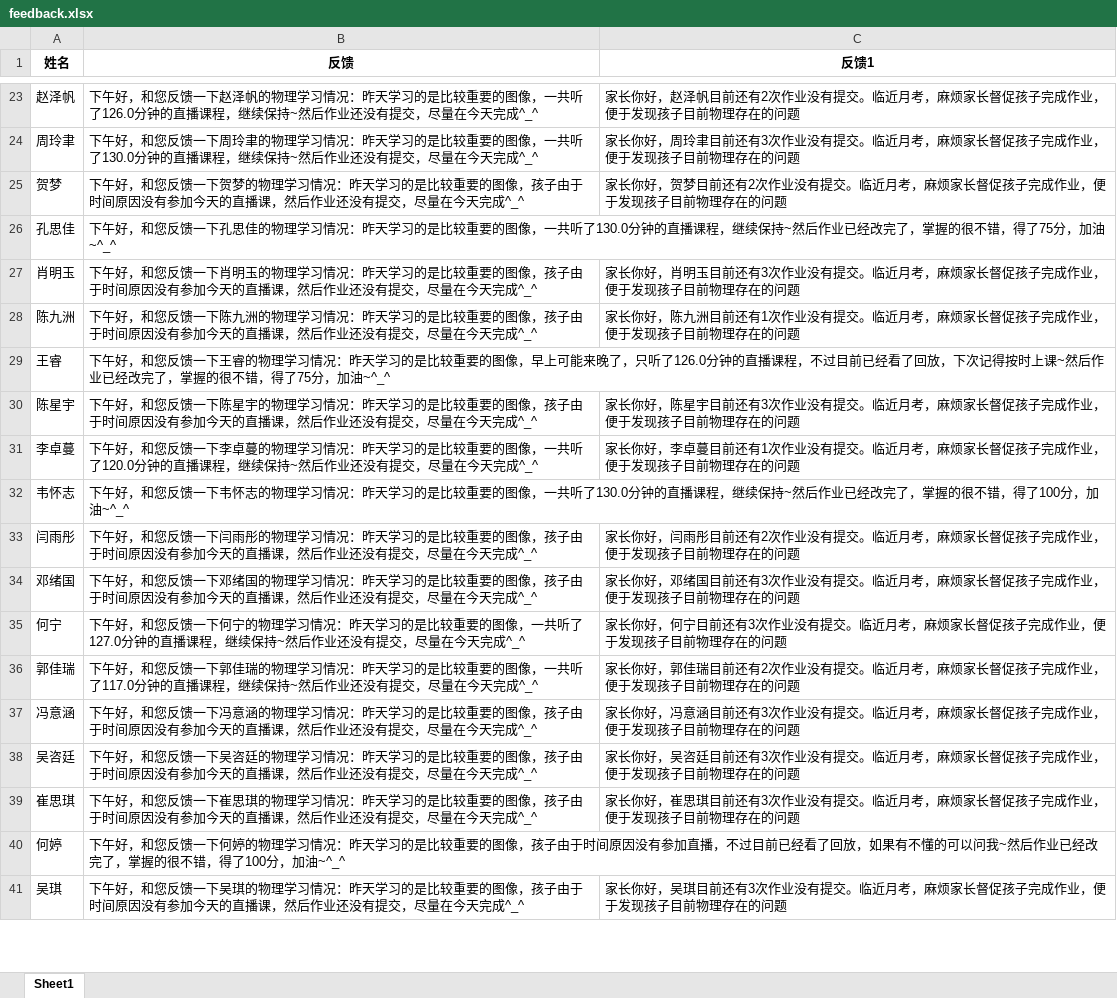
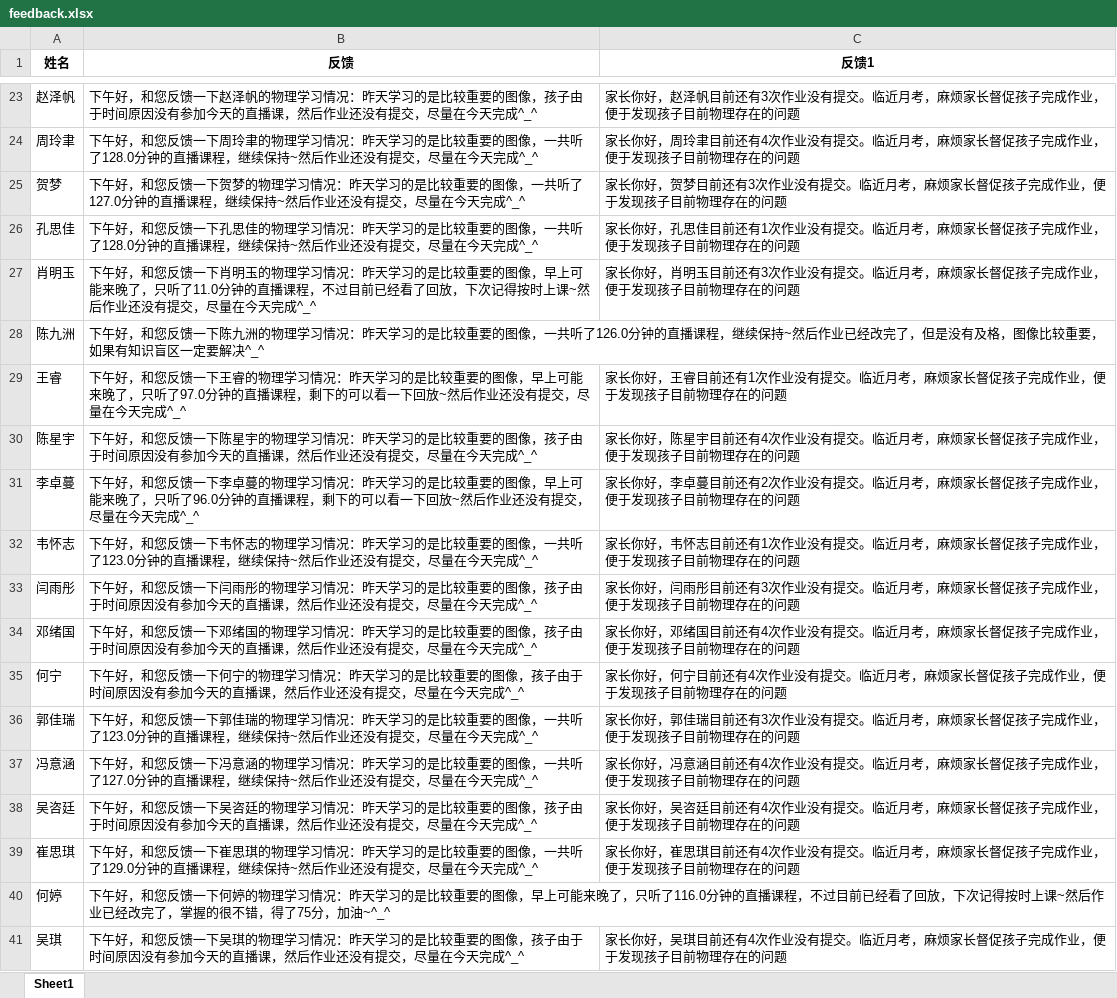
Before and after one commit to Campanulata/Tencent, an Excel workbook: feedback.xlsx, sheet Sheet1, drawn as a sheet; only a part is shown, gaps mark what is left out; values as stored, in another font and other column widths than the file's, no borders; the diff covers the shown part only; the diff names each change by its address in the sheet, - before the commit and + after, or states it on an @@ line.

```diff
--- a/feedback.xlsx (sheet Sheet1)
+++ b/feedback.xlsx (sheet Sheet1)
-B23 (反馈): …的图像，一共听了126.0分钟的直播课程，继续保持~然后作业…
+B23 (反馈): …的图像，孩子由于时间原因没有参加今天的直播课，然后作业…
-C23 (反馈1): …目前还有2次作业没…
+C23 (反馈1): …目前还有3次作业没…
-B24 (反馈): …一共听了130.0分钟的直…
+B24 (反馈): …一共听了128.0分钟的直…
-C24 (反馈1): …目前还有3次作业没…
+C24 (反馈1): …目前还有4次作业没…
-B25 (反馈): …的图像，孩子由于时间原因没有参加今天的直播课，然后作业…
+B25 (反馈): …的图像，一共听了127.0分钟的直播课程，继续保持~然后作业…
-C25 (反馈1): …目前还有2次作业没…
+C25 (反馈1): …目前还有3次作业没…
-B26 (反馈): …一共听了130.0分钟的直播课程，继续保持~然后作业已经改完了，掌握的很不错，得了75分，加油~^_^
+B26 (反馈): …一共听了128.0分钟的直播课程，继续保持~然后作业还没有提交，尽量在今天完成^_^
-C26 (反馈1): (empty)
+C26 (反馈1): 家长你好，孔思佳目前还有1次作业没有提交。临近月考，麻烦家长督促孩子完成作业，便于发现孩子目前物理存在的问题
-B27 (反馈): …的图像，孩子由于时间原因没有参加今天的直播课，然后作业…
+B27 (反馈): …的图像，早上可能来晚了，只听了11.0分钟的直播课程，不过目前已经看了回放，下次记得按时上课~然后作业…
-B28 (反馈): …的图像，孩子由于时间原因没有参加今天的直播课，然后作业还没有提交，尽量在今天完成^_^
+B28 (反馈): …的图像，一共听了126.0分钟的直播课程，继续保持~然后作业已经改完了，但是没有及格，图像比较重要，如果有知识盲区一定要解决^_^
-C28 (反馈1): 家长你好，陈九洲目前还有1次作业没有提交。临近月考，麻烦家长督促孩子完成作业，便于发现孩子目前物理存在的问题
+C28 (反馈1): (empty)
-B29 (反馈): …，只听了126.0分钟的直播课程，不过目前已经看了回放，下次记得按时上课~然后作业已经改完了，掌握的很不错，得了75分，加油~^_^
+B29 (反馈): …，只听了97.0分钟的直播课程，剩下的可以看一下回放~然后作业还没有提交，尽量在今天完成^_^
-C29 (反馈1): (empty)
+C29 (反馈1): 家长你好，王睿目前还有1次作业没有提交。临近月考，麻烦家长督促孩子完成作业，便于发现孩子目前物理存在的问题
-C30 (反馈1): …目前还有3次作业没…
+C30 (反馈1): …目前还有4次作业没…
-B31 (反馈): …的图像，一共听了120.0分钟的直播课程，继续保持~然后作…
+B31 (反馈): …的图像，早上可能来晚了，只听了96.0分钟的直播课程，剩下的可以看一下回放~然后作…
-C31 (反馈1): …目前还有1次作业没…
+C31 (反馈1): …目前还有2次作业没…
-B32 (反馈): …一共听了130.0分钟的直播课程，继续保持~然后作业已经改完了，掌握的很不错，得了100分，加油~^_^
+B32 (反馈): …一共听了123.0分钟的直播课程，继续保持~然后作业还没有提交，尽量在今天完成^_^
-C32 (反馈1): (empty)
+C32 (反馈1): 家长你好，韦怀志目前还有1次作业没有提交。临近月考，麻烦家长督促孩子完成作业，便于发现孩子目前物理存在的问题
-C33 (反馈1): …目前还有2次作业没…
+C33 (反馈1): …目前还有3次作业没…
-C34 (反馈1): …目前还有3次作业没…
+C34 (反馈1): …目前还有4次作业没…
-B35 (反馈): …的图像，一共听了127.0分钟的直播课程，继续保持~然后作业…
+B35 (反馈): …的图像，孩子由于时间原因没有参加今天的直播课，然后作业…
-C35 (反馈1): …目前还有3次作业没…
+C35 (反馈1): …目前还有4次作业没…
-B36 (反馈): …一共听了117.0分钟的直…
+B36 (反馈): …一共听了123.0分钟的直…
-C36 (反馈1): …目前还有2次作业没…
+C36 (反馈1): …目前还有3次作业没…
-B37 (反馈): …的图像，孩子由于时间原因没有参加今天的直播课，然后作业…
+B37 (反馈): …的图像，一共听了127.0分钟的直播课程，继续保持~然后作业…
-C37 (反馈1): …目前还有3次作业没…
+C37 (反馈1): …目前还有4次作业没…
-C38 (反馈1): …目前还有3次作业没…
+C38 (反馈1): …目前还有4次作业没…
-B39 (反馈): …的图像，孩子由于时间原因没有参加今天的直播课，然后作业…
+B39 (反馈): …的图像，一共听了129.0分钟的直播课程，继续保持~然后作业…
-C39 (反馈1): …目前还有3次作业没…
+C39 (反馈1): …目前还有4次作业没…
-B40 (反馈): …的图像，孩子由于时间原因没有参加直播，不过目前已经看了回放，如果有不懂的可以问我~然后作业已经改完了，掌握的很不错，得了100分，加油…
+B40 (反馈): …的图像，早上可能来晚了，只听了116.0分钟的直播课程，不过目前已经看了回放，下次记得按时上课~然后作业已经改完了，掌握的很不错，得了75分，加油…
-C41 (反馈1): …目前还有3次作业没…
+C41 (反馈1): …目前还有4次作业没…
```
Also changed, not shown: 1 added row, 1 removed row and 63 edited cells elsewhere in this sheet, data/dfl4.xlsx, data/dfz1.xlsx, 10 other files.
